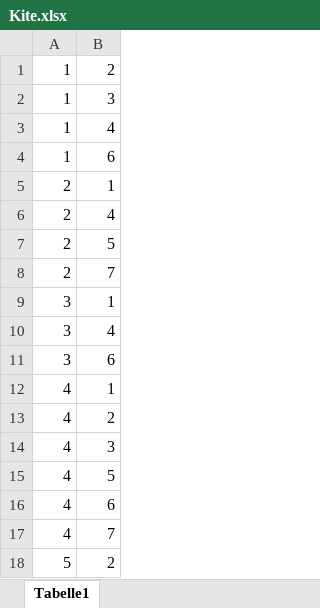
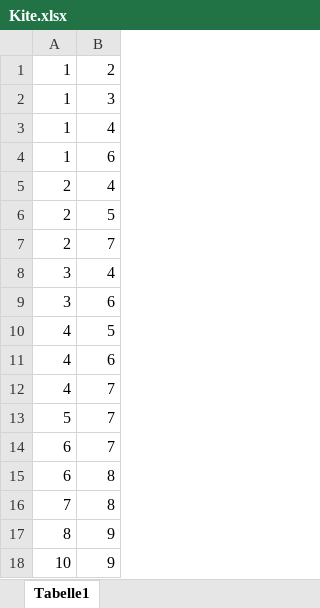
Before and after one commit to larsmoe/SAPS-BSDA-Kurs, an Excel workbook: Problemsets Python/PS_Nr_2_Python/data/Kite/Kite.xlsx, sheet Tabelle1, drawn as a sheet; only a part is shown; the shorter side is filled out with more unchanged rows; values as stored, in another font and other column widths than the file's, no borders; the diff covers the shown part only; the diff names each change by its address in the sheet, - before the commit and + after, or states it on an @@ line.

```diff
--- a/Problemsets Python/PS_Nr_2_Python/data/Kite/Kite.xlsx (sheet Tabelle1)
+++ b/Problemsets Python/PS_Nr_2_Python/data/Kite/Kite.xlsx (sheet Tabelle1)
-row 5: 2 | 1
-row 9: 3 | 1
-row 12: 4 | 1
-row 13: 4 | 2
-row 14: 4 | 3
-row 18: 5 | 2
```
Also changed, not shown: 11 removed rows elsewhere in this sheet, 10 other files.
